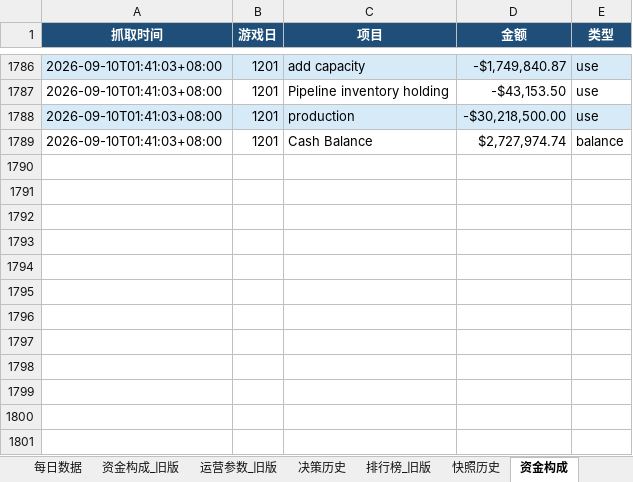
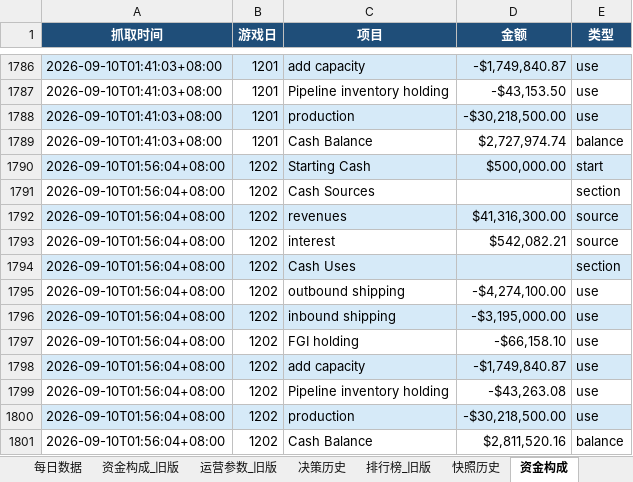
Before and after one commit to Vikotevili/sc-game-tracker, an Excel workbook: data/supply_chain_game.xlsx, sheet 资金构成, drawn as a sheet; only a part is shown, gaps mark what is left out; values as stored, in another font and other column widths than the file's, no borders; the diff names each change by its address in the sheet, - before the commit and + after, or states it on an @@ line.

Commit message:
Update game data: day 1202, cash 2802420.16, 3-day period 401

```diff
--- a/data/supply_chain_game.xlsx (sheet 资金构成)
+++ b/data/supply_chain_game.xlsx (sheet 资金构成)
+row 1790: 2026-09-10T01:56:04+08:00 | 1202 | Starting Cash | $500,000.00 | start
+row 1791: 2026-09-10T01:56:04+08:00 | 1202 | Cash Sources |  | section
+row 1792: 2026-09-10T01:56:04+08:00 | 1202 | revenues | $41,316,300.00 | source
+row 1793: 2026-09-10T01:56:04+08:00 | 1202 | interest | $542,082.21 | source
+row 1794: 2026-09-10T01:56:04+08:00 | 1202 | Cash Uses |  | section
+row 1795: 2026-09-10T01:56:04+08:00 | 1202 | outbound shipping | -$4,274,100.00 | use
+row 1796: 2026-09-10T01:56:04+08:00 | 1202 | inbound shipping | -$3,195,000.00 | use
+row 1797: 2026-09-10T01:56:04+08:00 | 1202 | FGI holding | -$66,158.10 | use
+row 1798: 2026-09-10T01:56:04+08:00 | 1202 | add capacity | -$1,749,840.87 | use
+row 1799: 2026-09-10T01:56:04+08:00 | 1202 | Pipeline inventory holding | -$43,263.08 | use
+row 1800: 2026-09-10T01:56:04+08:00 | 1202 | production | -$30,218,500.00 | use
+row 1801: 2026-09-10T01:56:04+08:00 | 1202 | Cash Balance | $2,811,520.16 | balance
```
Also changed, not shown: sheet 排行榜, sheet 快照历史, sheet 每日数据, sheet 概览, sheet 决策历史, sheet 三日周期.
